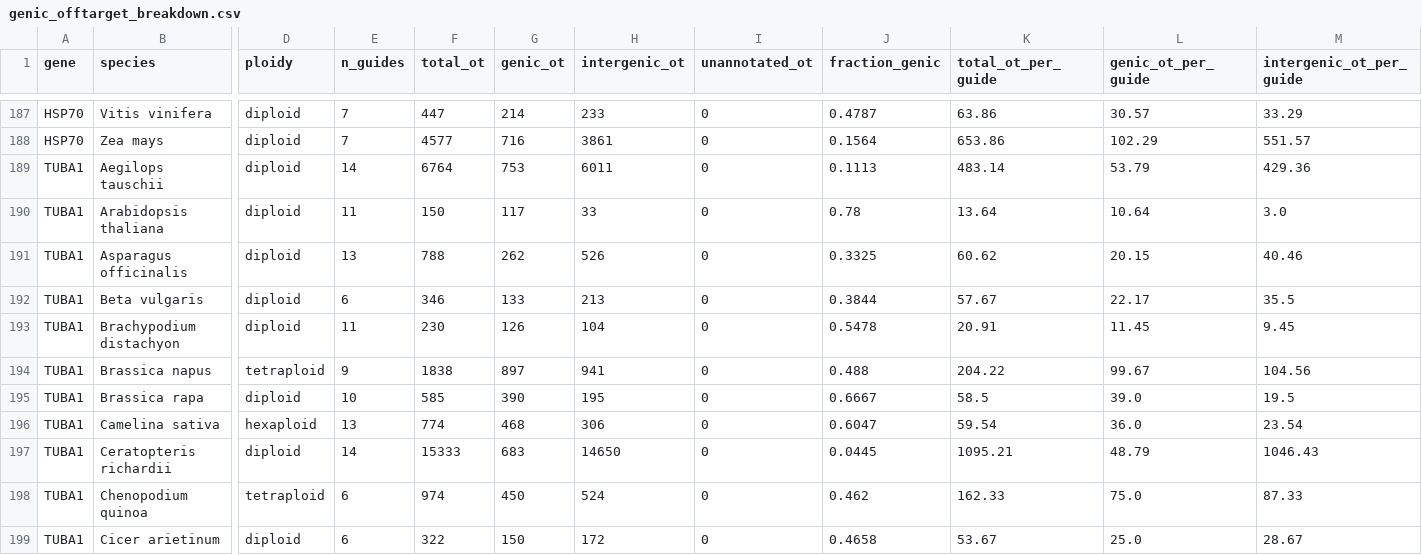
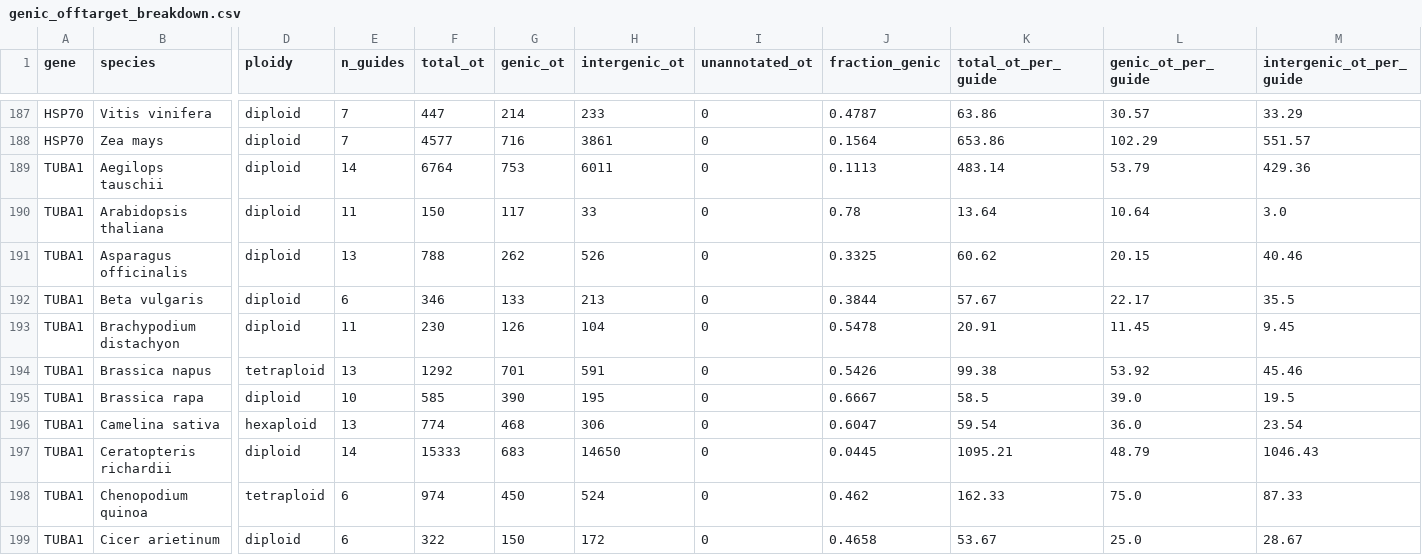
Before and after one commit to Chloe-Soulard/Predicted_CRISPR-Cas9_off-targets_across_plant_genomes, a CSV file: results/genic_offtarget_breakdown.csv, drawn as a sheet; only a part is shown, gaps mark what is left out; the diff names each change by its address in the sheet, - before the commit and + after, or states it on an @@ line.

```diff
--- a/results/genic_offtarget_breakdown.csv
+++ b/results/genic_offtarget_breakdown.csv
-E194 (n_guides): 9
+E194 (n_guides): 13
-F194 (total_ot): 1838
+F194 (total_ot): 1292
-G194 (genic_ot): 897
+G194 (genic_ot): 701
-H194 (intergenic_ot): 941
+H194 (intergenic_ot): 591
-J194 (fraction_genic): 0.488
+J194 (fraction_genic): 0.5426
-K194 (total_ot_per_guide): 204.22
+K194 (total_ot_per_guide): 99.38
-L194 (genic_ot_per_guide): 99.67
+L194 (genic_ot_per_guide): 53.92
-M194 (intergenic_ot_per_guide): 104.56
+M194 (intergenic_ot_per_guide): 45.46
```
Also changed, not shown: results/genic_offtarget_breakdown_naa.csv, results/genic_offtarget_breakdown_tttv.csv, 7 other files.
